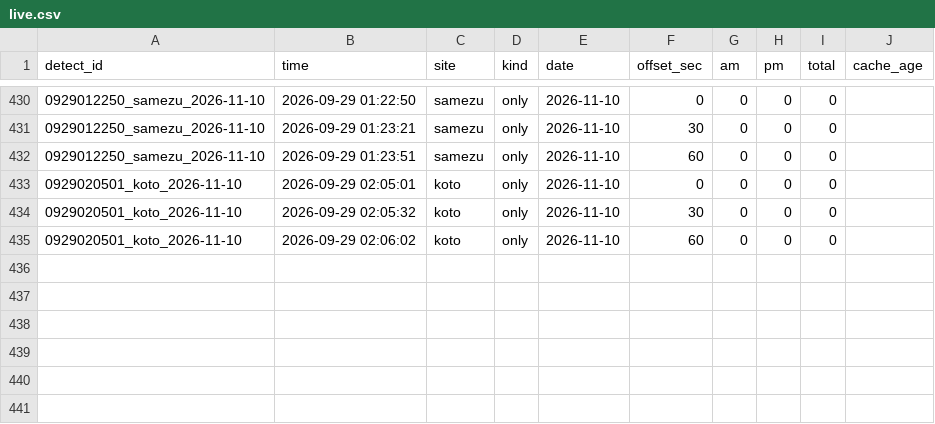
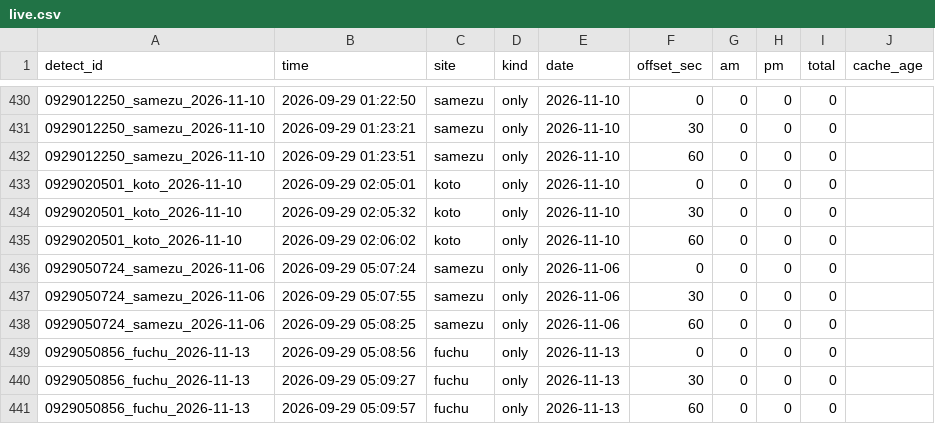
Before and after one commit to Juno264/menkyo-watch, a CSV file: data/live.csv, drawn as a sheet; only a part is shown, gaps mark what is left out.

```diff
--- a/data/live.csv
+++ b/data/live.csv
@@ -435 +435,7 @@ detect_id,time,site,kind,date,offset_sec,am,pm,total,cache_age
 0929020501_koto_2026-11-10,2026-09-29 02:06:02,koto,only,2026-11-10,60,0,0,0,
+0929050724_samezu_2026-11-06,2026-09-29 05:07:24,samezu,only,2026-11-06,0,0,0,0,
+0929050724_samezu_2026-11-06,2026-09-29 05:07:55,samezu,only,2026-11-06,30,0,0,0,
+0929050724_samezu_2026-11-06,2026-09-29 05:08:25,samezu,only,2026-11-06,60,0,0,0,
+0929050856_fuchu_2026-11-13,2026-09-29 05:08:56,fuchu,only,2026-11-13,0,0,0,0,
+0929050856_fuchu_2026-11-13,2026-09-29 05:09:27,fuchu,only,2026-11-13,30,0,0,0,
+0929050856_fuchu_2026-11-13,2026-09-29 05:09:57,fuchu,only,2026-11-13,60,0,0,0,
```
Also changed, not shown: data/cache.csv, data/early.csv, 3 other files.
